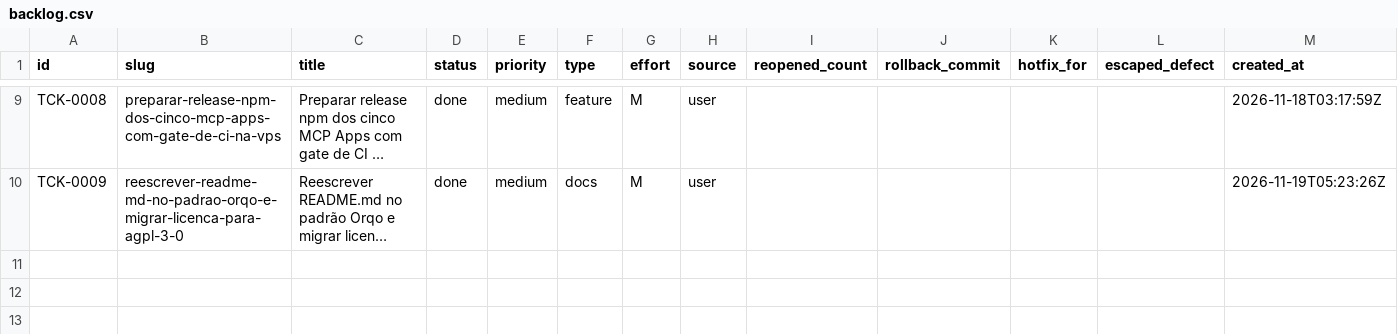
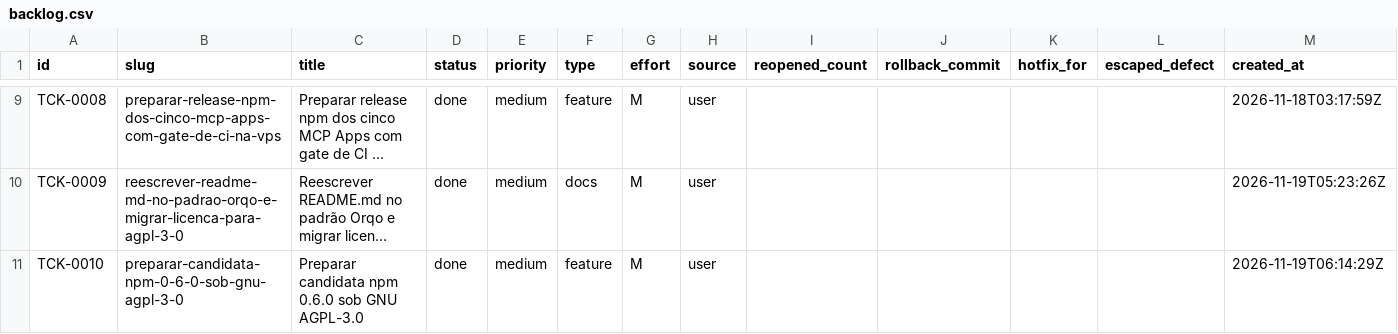
Before and after one commit to cristianoaredes/mcp-dadosbr, a CSV file: .archagents/15-backlog/backlog.csv, drawn as a sheet; only a part is shown, gaps mark what is left out; long unchanged cells end in …; rows hold the shown columns only; the diff names each change by its address in the sheet, - before the commit and + after, or states it on an @@ line.

Commit message:
chore(TCK-0010): prepare 0.6.0 AGPL-3.0-only npm release candidate

```diff
--- a/.archagents/15-backlog/backlog.csv
+++ b/.archagents/15-backlog/backlog.csv
+row 11: TCK-0010 | preparar-candidata-npm-0-6-0-sob-gnu-agpl-3-0 | Preparar candidata npm 0.6.0 sob GNU AGPL-3.0 | done | medium | feature | M | user |  |  |  |  | 2026-11-19T06:14:29Z
```
Also changed, not shown: 22 other files.
